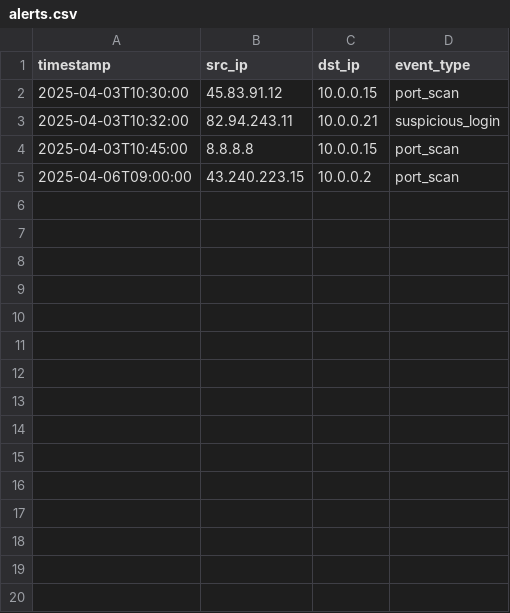
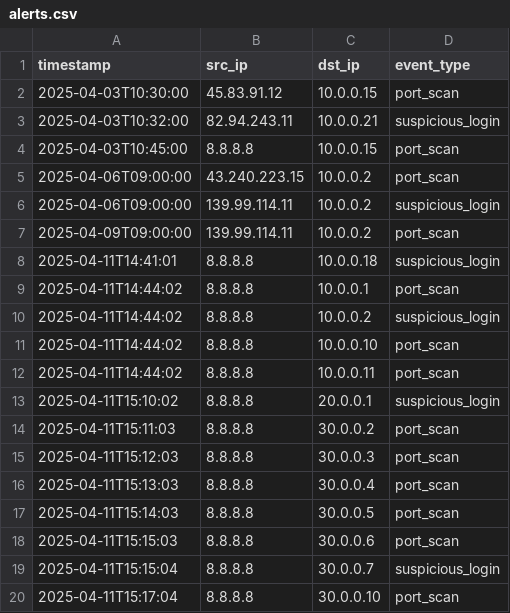
Before and after one commit to renatokopke/SOAR-Lite-Threat-Intel-Automation, a CSV file: data/alerts.csv, drawn as a sheet.

Commit message:
feat(ui+ml): add full web interface and improve AI alert classification
Includes new dashboard, CSV upload, training, and reporting screens. Major refactor to services layout. Updated README and added CHANGELOG.md for v1.1.0.

```diff
--- a/data/alerts.csv
+++ b/data/alerts.csv
@@ -5 +5,16 @@ timestamp,src_ip,dst_ip,event_type
 2025-04-06T09:00:00,43.240.223.15,10.0.0.2,port_scan
+2025-04-06T09:00:00,139.99.114.11,10.0.0.2,suspicious_login
+2025-04-09T09:00:00,139.99.114.11,10.0.0.2,port_scan
+2025-04-11T14:41:01,8.8.8.8,10.0.0.18,suspicious_login
+2025-04-11T14:44:02,8.8.8.8,10.0.0.1,port_scan
+2025-04-11T14:44:02,8.8.8.8,10.0.0.2,suspicious_login
+2025-04-11T14:44:02,8.8.8.8,10.0.0.10,port_scan
+2025-04-11T14:44:02,8.8.8.8,10.0.0.11,port_scan
+2025-04-11T15:10:02,8.8.8.8,20.0.0.1,suspicious_login
+2025-04-11T15:11:03,8.8.8.8,30.0.0.2,port_scan
+2025-04-11T15:12:03,8.8.8.8,30.0.0.3,port_scan
+2025-04-11T15:13:03,8.8.8.8,30.0.0.4,port_scan
+2025-04-11T15:14:03,8.8.8.8,30.0.0.5,port_scan
+2025-04-11T15:15:03,8.8.8.8,30.0.0.6,port_scan
+2025-04-11T15:15:04,8.8.8.8,30.0.0.7,suspicious_login
+2025-04-11T15:17:04,8.8.8.8,30.0.0.10,port_scan
```
Also changed, not shown: static/public/alerts-template.csv, 35 other files.
